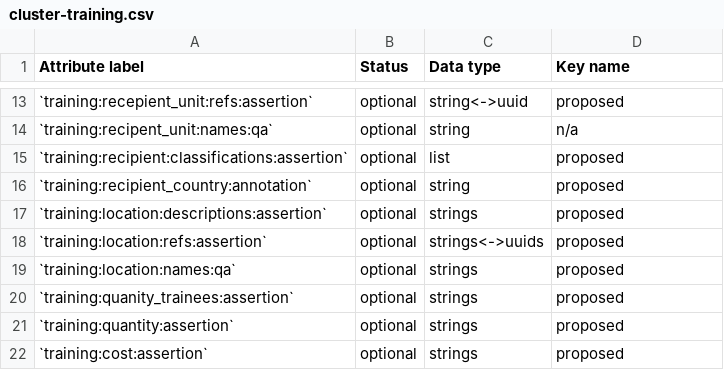
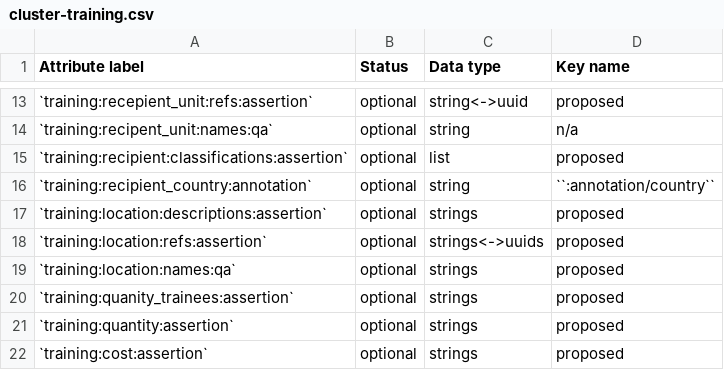
Before and after one commit to security-force-monitor/research-handbook, a CSV file: source/_static/cluster-training.csv, drawn as a sheet; only a part is shown, gaps mark what is left out.

Commit message:
Update cluster-training.csv

```diff
--- a/source/_static/cluster-training.csv
+++ b/source/_static/cluster-training.csv
@@ -15,3 +15,3 @@ Attribute label , Status , Data type , Key name
 `training:recipient:classifications:assertion` , optional , list , proposed
-`training:recipient_country:annotation` , optional , string , proposed
+`training:recipient_country:annotation` , optional , string , ``:annotation/country``
 `training:location:descriptions:assertion` , optional , strings , proposed
```
